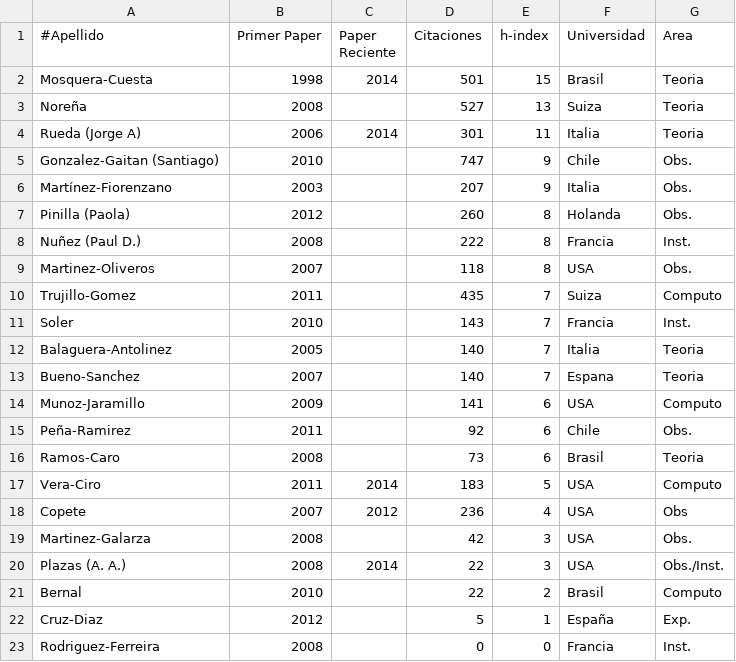
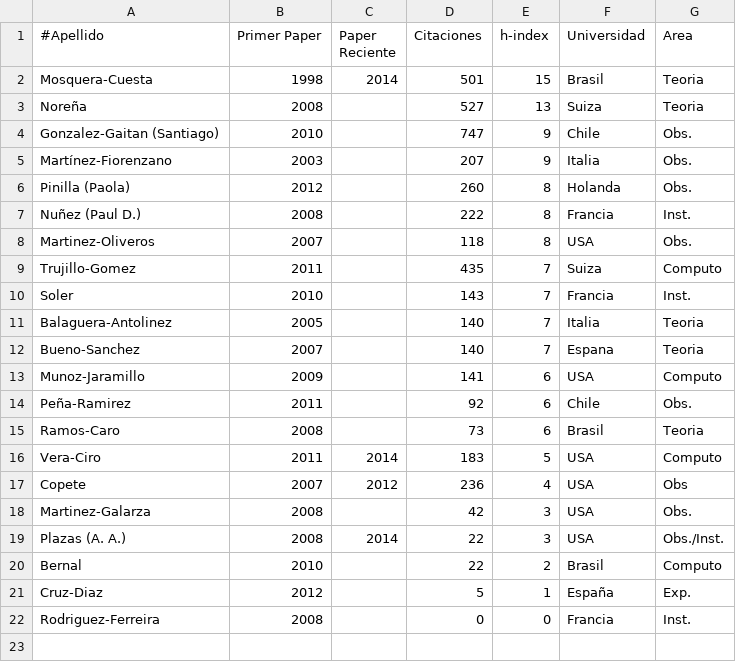
Before and after one commit to ColombianAstronomy/ProductividadAstronomica, a CSV file: ADS_stats_postdocs.csv, drawn as a sheet.

Commit message:
rueda ya tiene posicion permanente

```diff
--- a/ADS_stats_postdocs.csv
+++ b/ADS_stats_postdocs.csv
@@ -3,3 +3,2 @@ Mosquera-Cuesta,	1998,	2014, 501,		15, Brasil, Teoria
 Noreña, 		2008, 	,527, 		13, Suiza, Teoria
-Rueda (Jorge A),	2006,	2014,301,		11, Italia, Teoria
 Gonzalez-Gaitan (Santiago),	2010,	,747, 		9, Chile, Obs. 	
```
